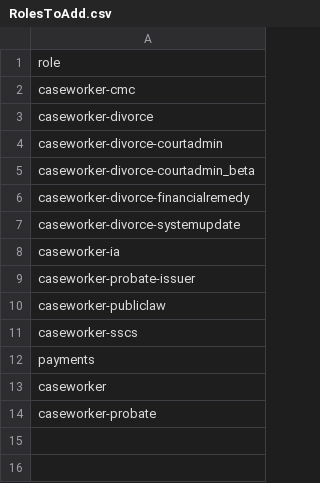
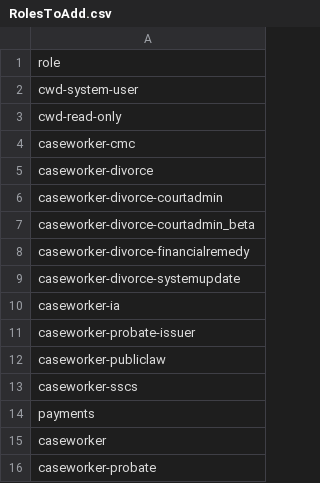
Before and after one commit to hmcts/cdm-test.performance, a CSV file: src/gatling/resources/RolesToAdd.csv, drawn as a sheet.

```diff
--- a/src/gatling/resources/RolesToAdd.csv
+++ b/src/gatling/resources/RolesToAdd.csv
@@ -1,2 +1,4 @@
 role
+cwd-system-user
+cwd-read-only
 caseworker-cmc
```
Also changed, not shown: 6 other files.
